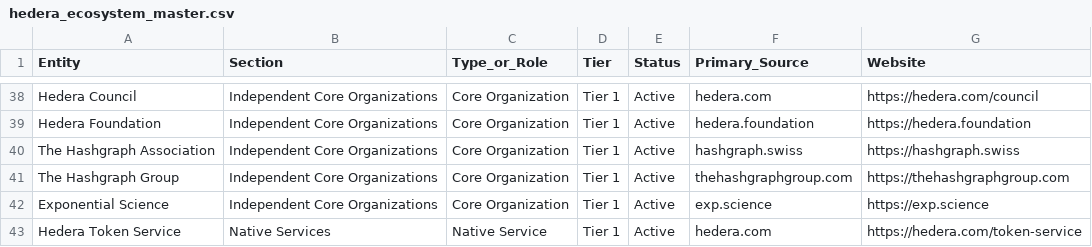
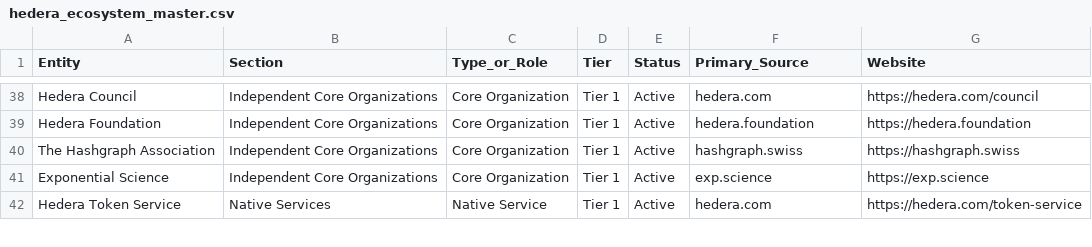
Before and after one commit to valor-cmd/hedera-ecosystem-map, a CSV file: data/hedera_ecosystem_master.csv, drawn as a sheet; only a part is shown, gaps mark what is left out.

```diff
--- a/data/hedera_ecosystem_master.csv
+++ b/data/hedera_ecosystem_master.csv
@@ -40,3 +40,2 @@ Hedera Foundation,Independent Core Organizations,Core Organization,Tier 1,Active
 The Hashgraph Association,Independent Core Organizations,Core Organization,Tier 1,Active,hashgraph.swiss,https://hashgraph.swiss
-The Hashgraph Group,Independent Core Organizations,Core Organization,Tier 1,Active,thehashgraphgroup.com,https://thehashgraphgroup.com
 Exponential Science,Independent Core Organizations,Core Organization,Tier 1,Active,exp.science,https://exp.science
```
Also changed, not shown: 1 other file.
